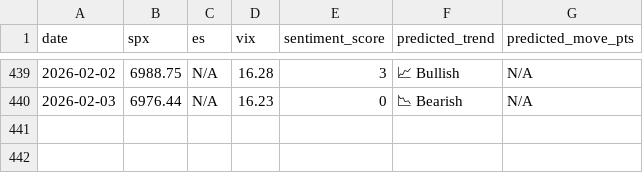
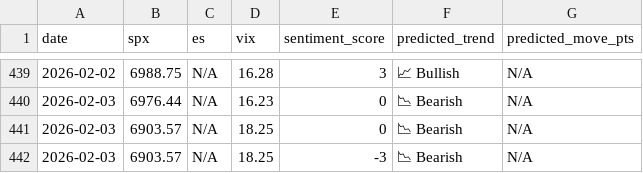
Before and after one commit to CDUS-Trading/Market-Alert-Bot-3.5, a CSV file: market_predictions.csv, drawn as a sheet; only a part is shown, gaps mark what is left out; the diff names each change by its address in the sheet, - before the commit and + after, or states it on an @@ line.

```diff
--- a/market_predictions.csv
+++ b/market_predictions.csv
+row 441: 2026-02-03 | 6903.57 | N/A | 18.25 | 0 | 📉 Bearish | N/A
+row 442: 2026-02-03 | 6903.57 | N/A | 18.25 | -3 | 📉 Bearish | N/A
```
